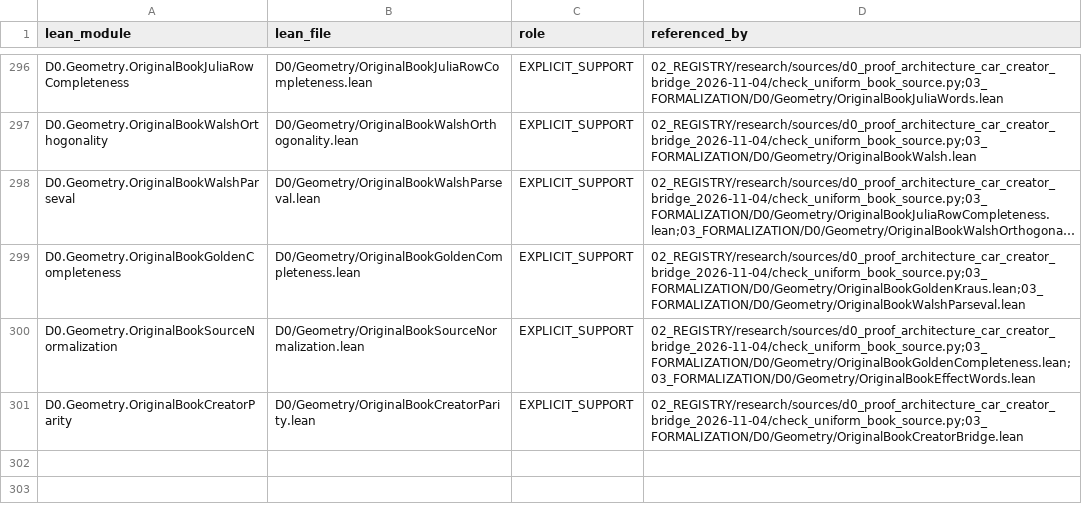
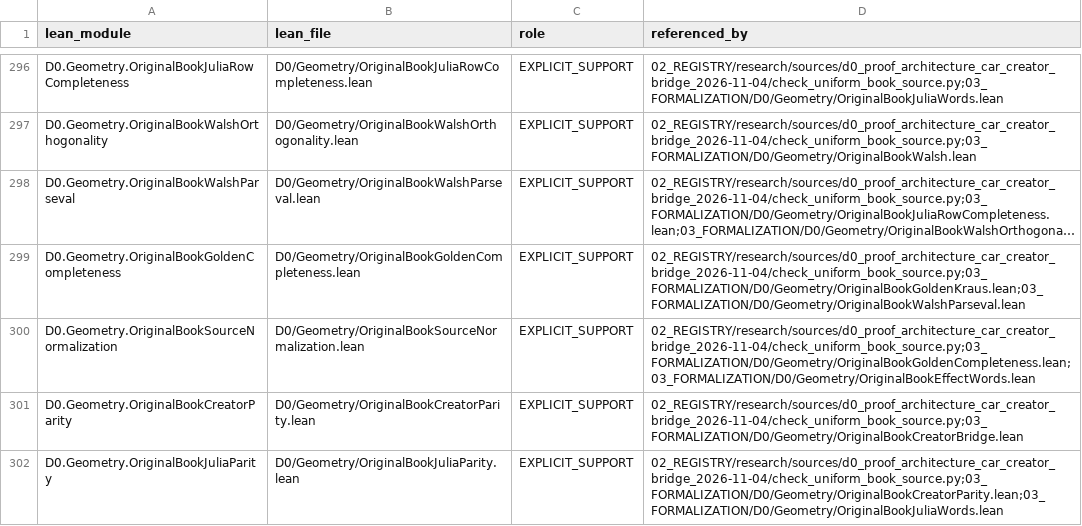
Before and after one commit to gvakhrushev/d0_15, a CSV file: 02_REGISTRY/formal_support.csv, drawn as a sheet; only a part is shown, gaps mark what is left out; long unchanged cells end in ….

Commit message:
Transfer parity through original Julia roots

```diff
--- a/02_REGISTRY/formal_support.csv
+++ b/02_REGISTRY/formal_support.csv
@@ -301 +301,2 @@ D0.Geometry.OriginalBookSourceNormalization,D0/Geometry/OriginalBookSourceNormal
 D0.Geometry.OriginalBookCreatorParity,D0/Geometry/OriginalBookCreatorParity.lean,EXPLICIT_SUPPORT,02_REGISTRY/research/sources/d0_proof_architecture_car_creator_bridge_2026-11-04/check_uniform_book_source.py;03_FORMALIZATION/D0/Geometry/OriginalBookCreatorBridge.lean
+D0.Geometry.OriginalBookJuliaParity,D0/Geometry/OriginalBookJuliaParity.lean,EXPLICIT_SUPPORT,02_REGISTRY/research/sources/d0_proof_architecture_car_creator_bridge_2026-11-04/check_uniform_book_source.py;03_FORMALIZATION/D0/Geometry/OriginalBookCreatorParity.lean;03_FORMALIZATION/D0/Geometry/OriginalBookJuliaWords.lean
```
Also changed, not shown: 3 other files.
